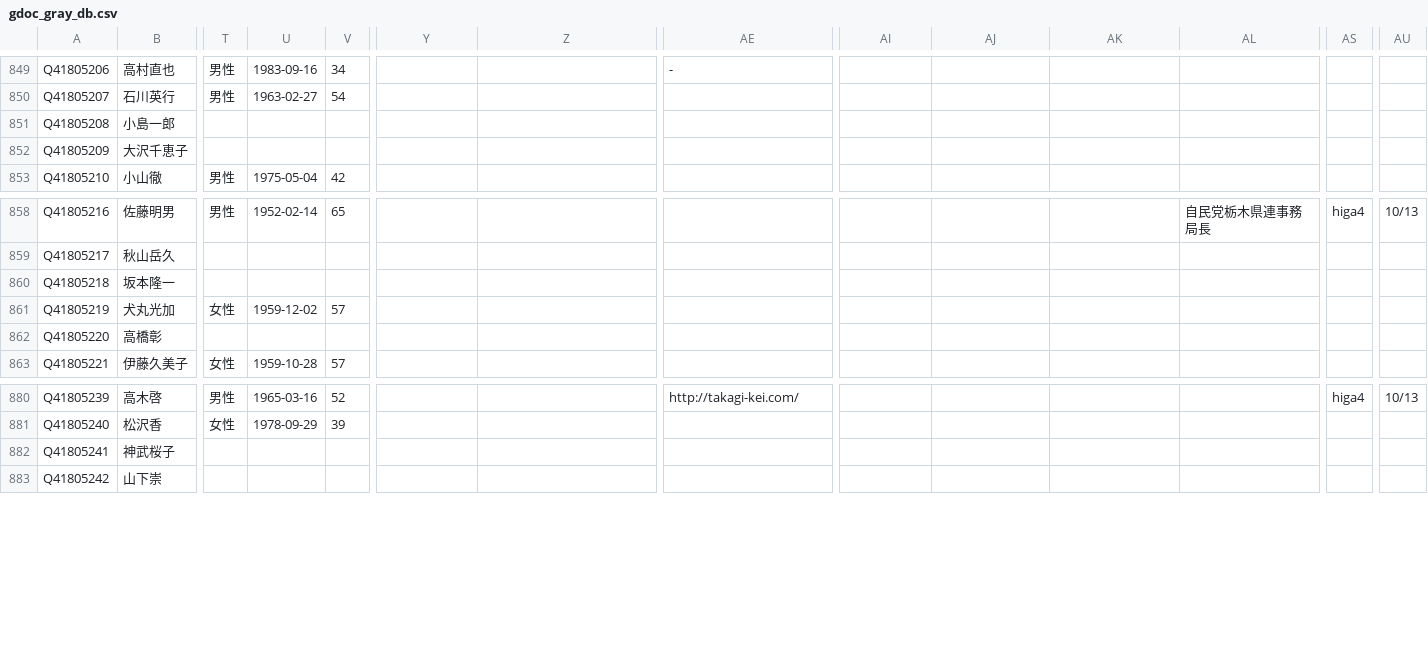
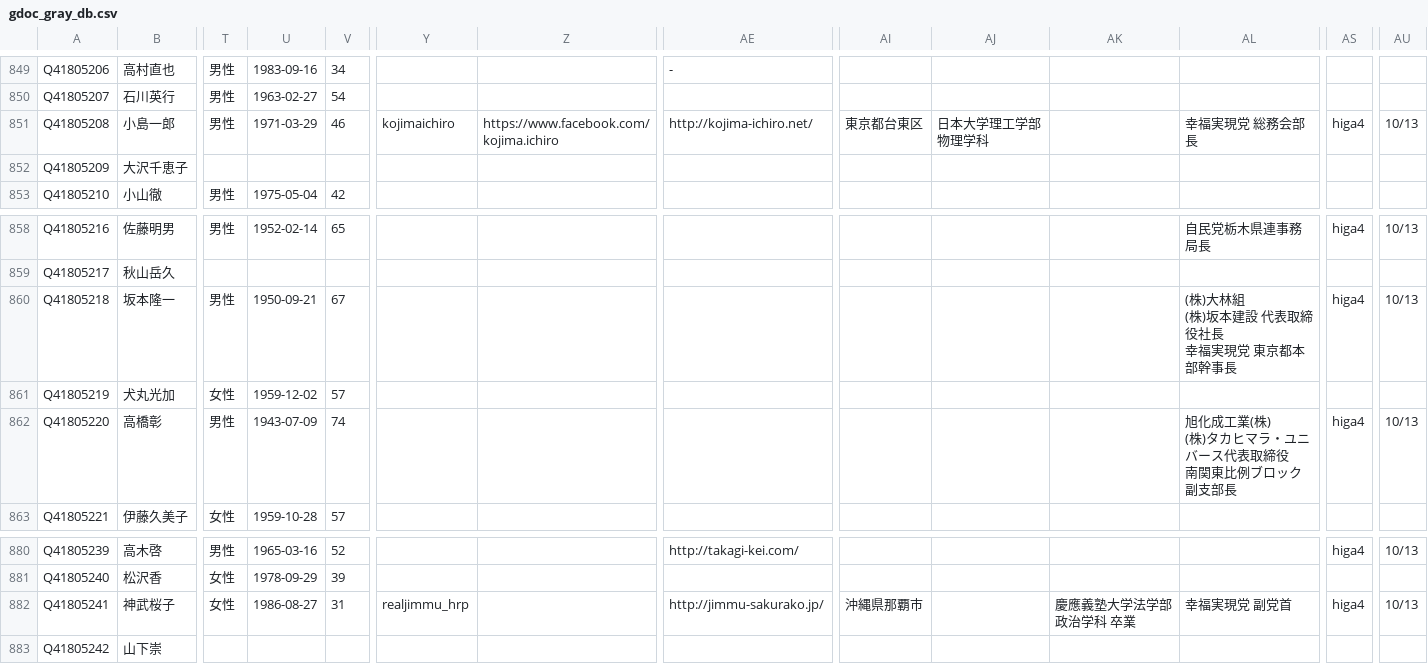
Before and after one commit to hkwi/shuin48pre, a CSV file: docs/gdoc_gray_db.csv, drawn as a sheet; only a part is shown, gaps mark what is left out; ↵ is a line break in a cell; the diff covers the shown part only; the diff names each change by its address in the sheet, - before the commit and + after, or states it on an @@ line.

```diff
--- a/docs/gdoc_gray_db.csv
+++ b/docs/gdoc_gray_db.csv
-T851: (empty)
+T851: 男性
-U851: (empty)
+U851: 1971-03-29
-V851: (empty)
+V851: 46
-Y851: (empty)
+Y851: kojimaichiro
-Z851: (empty)
+Z851: https://www.facebook.com/kojima.ichiro
-AE851: (empty)
+AE851: http://kojima-ichiro.net/
-AI851: (empty)
+AI851: 東京都台東区
-AJ851: (empty)
+AJ851: 日本大学理工学部物理学科
-AL851: (empty)
+AL851: 幸福実現党 総務会部長
-AS851: (empty)
+AS851: higa4
-AU851: (empty)
+AU851: 10/13
-T860: (empty)
+T860: 男性
-U860: (empty)
+U860: 1950-09-21
-V860: (empty)
+V860: 67
-AL860: (empty)
+AL860: (株)大林組 ↵ (株)坂本建設 代表取締役社長 ↵ 幸福実現党 東京都本部幹事長
-AS860: (empty)
+AS860: higa4
-AU860: (empty)
+AU860: 10/13
-T862: (empty)
+T862: 男性
-U862: (empty)
+U862: 1943-07-09
-V862: (empty)
+V862: 74
-AL862: (empty)
+AL862: 旭化成工業(株) ↵ (株)タカヒマラ・ユニバース代表取締役 ↵ 南関東比例ブロック副支部長
-AS862: (empty)
+AS862: higa4
-AU862: (empty)
+AU862: 10/13
-T882: (empty)
+T882: 女性
-U882: (empty)
+U882: 1986-08-27
-V882: (empty)
+V882: 31
-Y882: (empty)
+Y882: realjimmu_hrp
-AE882: (empty)
+AE882: http://jimmu-sakurako.jp/
-AI882: (empty)
+AI882: 沖縄県那覇市
-AK882: (empty)
+AK882: 慶應義塾大学法学部政治学科 卒業
-AL882: (empty)
+AL882: 幸福実現党 副党首
-AS882: (empty)
+AS882: higa4
-AU882: (empty)
+AU882: 10/13
```
Also changed, not shown: 36 edited cells elsewhere in this file, 4 other files.
